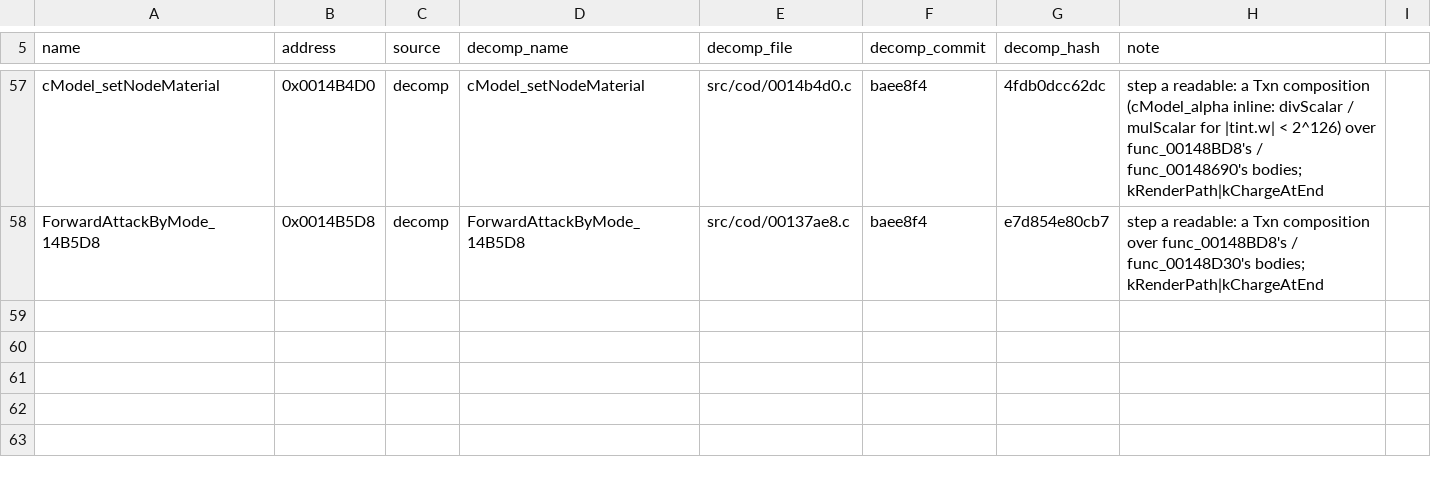
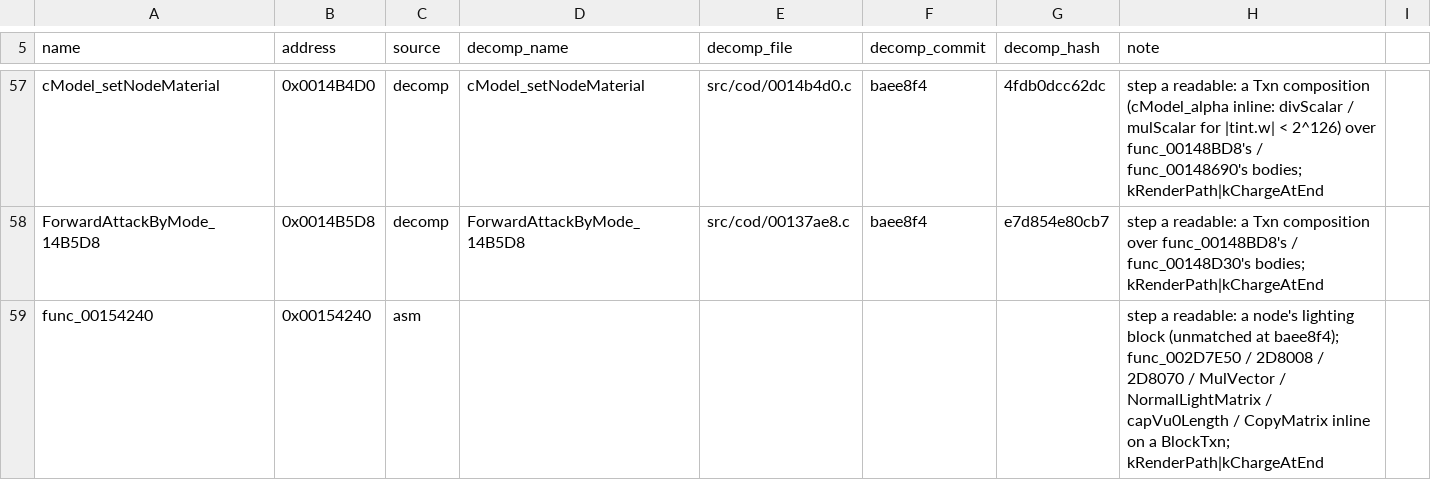
Before and after one commit to DuckyNerdball/God-Hand-Rearmed, a CSV file: tools/native/sources.csv, drawn as a sheet; only a part is shown, gaps mark what is left out; the diff names each change by its address in the sheet, - before the commit and + after, or states it on an @@ line.

```diff
--- a/tools/native/sources.csv
+++ b/tools/native/sources.csv
+row 59: func_00154240 | 0x00154240 | asm |  |  |  |  | step a readable: a node's lighting block (unmatched at baee8f4); func_002D7E50 / 2D8008 / 2D8070 / MulVector / NormalLightMatrix / capVu0Length / CopyMatrix inline on a BlockTxn; kRenderPath|kChargeAtEnd
```
Also changed, not shown: 3 other files.
